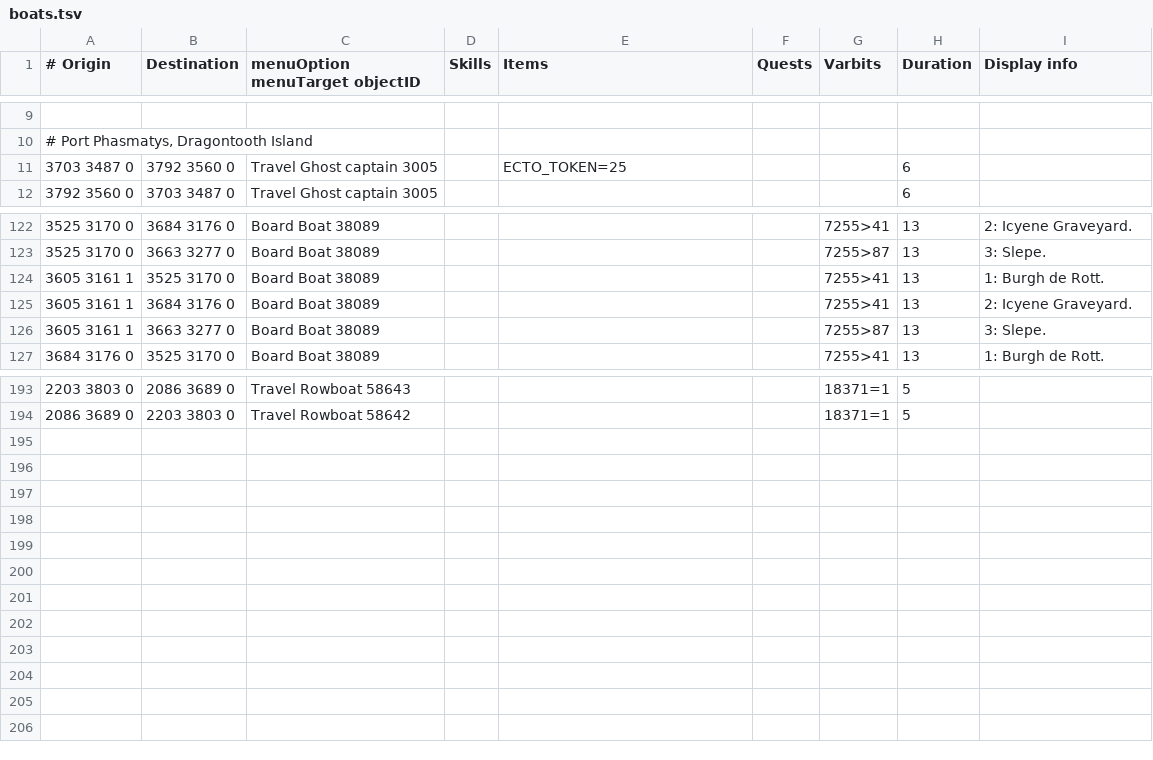
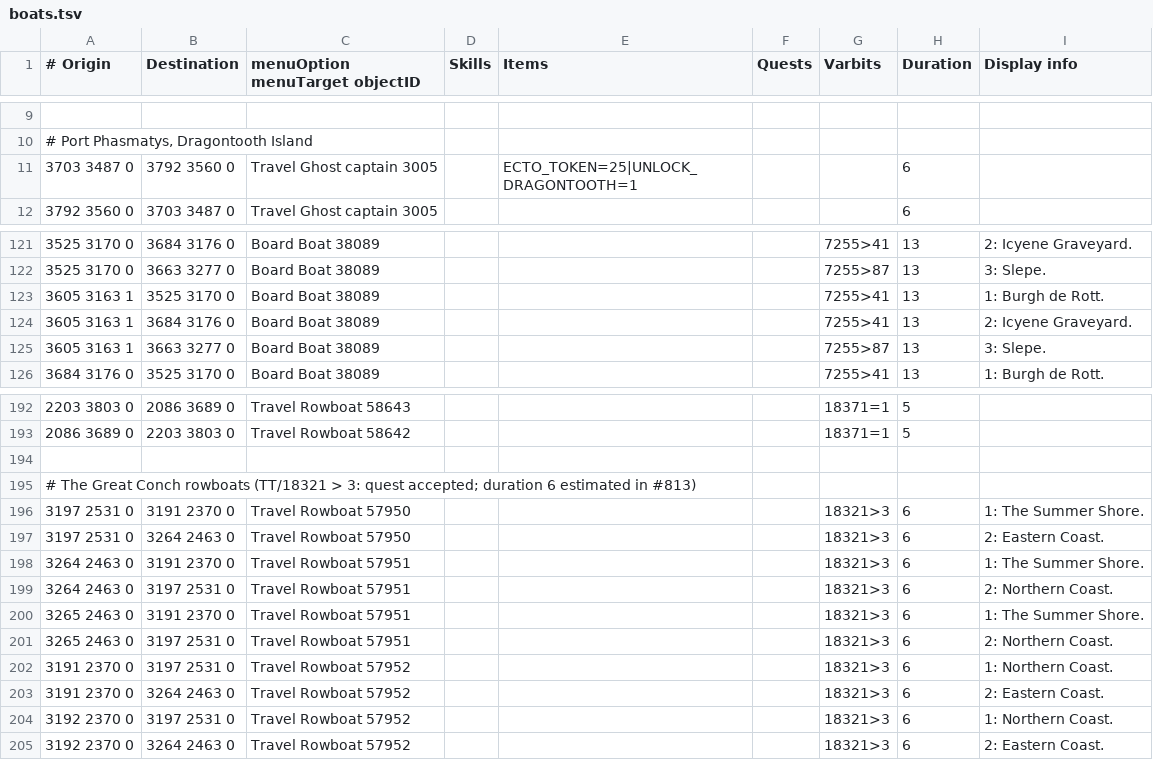
Before and after one commit to Avexiis/os-map-viewer, a TSV file: src/main/resources/com/xeon/application/data/transports/boats.tsv, drawn as a sheet; only a part is shown, gaps mark what is left out; the diff covers the shown part only.

```diff
--- a/src/main/resources/com/xeon/application/data/transports/boats.tsv
+++ b/src/main/resources/com/xeon/application/data/transports/boats.tsv
@@ -10,3 +10,3 @@
 # Port Phasmatys, Dragontooth Island								
-3703 3487 0	3792 3560 0	Travel Ghost captain 3005		ECTO_TOKEN=25			6	
+3703 3487 0	3792 3560 0	Travel Ghost captain 3005		ECTO_TOKEN=25|UNLOCK_DRAGONTOOTH=1			6	
 3792 3560 0	3703 3487 0	Travel Ghost captain 3005					6	
@@ -123,5 +122,5 @@
 3525 3170 0	3663 3277 0	Board Boat 38089				7255>87	13	3: Slepe.
-3605 3161 1	3525 3170 0	Board Boat 38089				7255>41	13	1: Burgh de Rott.
-3605 3161 1	3684 3176 0	Board Boat 38089				7255>41	13	2: Icyene Graveyard.
-3605 3161 1	3663 3277 0	Board Boat 38089				7255>87	13	3: Slepe.
+3605 3163 1	3525 3170 0	Board Boat 38089				7255>41	13	1: Burgh de Rott.
+3605 3163 1	3684 3176 0	Board Boat 38089				7255>41	13	2: Icyene Graveyard.
+3605 3163 1	3663 3277 0	Board Boat 38089				7255>87	13	3: Slepe.
 3684 3176 0	3525 3170 0	Board Boat 38089				7255>41	13	1: Burgh de Rott.
@@ -194 +193,13 @@
 2086 3689 0	2203 3803 0	Travel Rowboat 58642				18371=1	5	
+								
+# The Great Conch rowboats (TT/18321 > 3: quest accepted; duration 6 estimated in #813)								
+3197 2531 0	3191 2370 0	Travel Rowboat 57950				18321>3	6	1: The Summer Shore.
+3197 2531 0	3264 2463 0	Travel Rowboat 57950				18321>3	6	2: Eastern Coast.
+3264 2463 0	3191 2370 0	Travel Rowboat 57951				18321>3	6	1: The Summer Shore.
+3264 2463 0	3197 2531 0	Travel Rowboat 57951				18321>3	6	2: Northern Coast.
+3265 2463 0	3191 2370 0	Travel Rowboat 57951				18321>3	6	1: The Summer Shore.
+3265 2463 0	3197 2531 0	Travel Rowboat 57951				18321>3	6	2: Northern Coast.
+3191 2370 0	3197 2531 0	Travel Rowboat 57952				18321>3	6	1: Northern Coast.
+3191 2370 0	3264 2463 0	Travel Rowboat 57952				18321>3	6	2: Eastern Coast.
+3192 2370 0	3197 2531 0	Travel Rowboat 57952				18321>3	6	1: Northern Coast.
+3192 2370 0	3264 2463 0	Travel Rowboat 57952				18321>3	6	2: Eastern Coast.
```
Also changed, not shown: 1 removed row and 9 edited cells elsewhere in this file, src/main/resources/com/xeon/application/data/transports/canoes.tsv, src/main/resources/com/xeon/application/data/transports/charter_ships.tsv, 23 other files.
